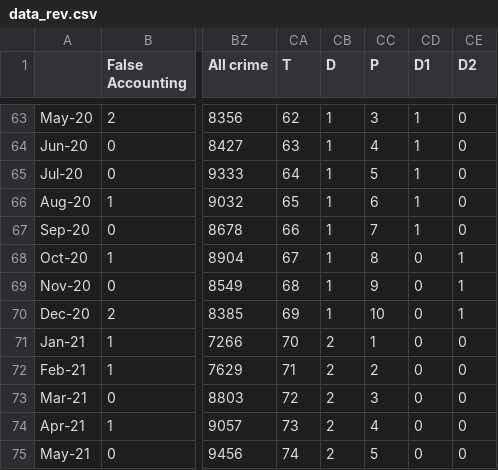
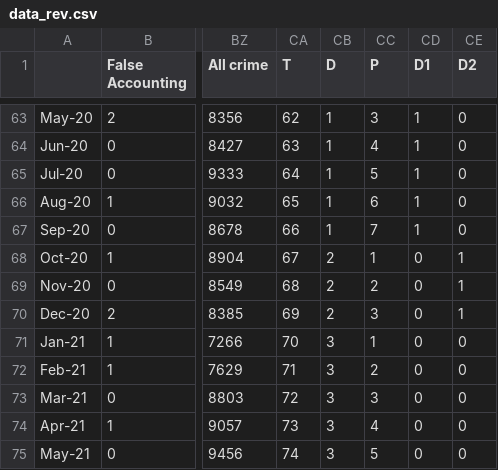
Before and after one commit to davidbuilgil/covid_crime_NI, a CSV file: data/data_rev.csv, drawn as a sheet; only a part is shown, gaps mark what is left out; the diff names each change by its address in the sheet, - before the commit and + after, or states it on an @@ line.

```diff
--- a/data/data_rev.csv
+++ b/data/data_rev.csv
-CB68:CB70 (D): 1
+CB68:CB70 (D): 2
-CC68 (P): 8
+CC68 (P): 1
-CC69 (P): 9
+CC69 (P): 2
-CC70 (P): 10
+CC70 (P): 3
-CB71:CB75 (D): 2
+CB71:CB75 (D): 3
```
Also changed, not shown: 3 other files.
